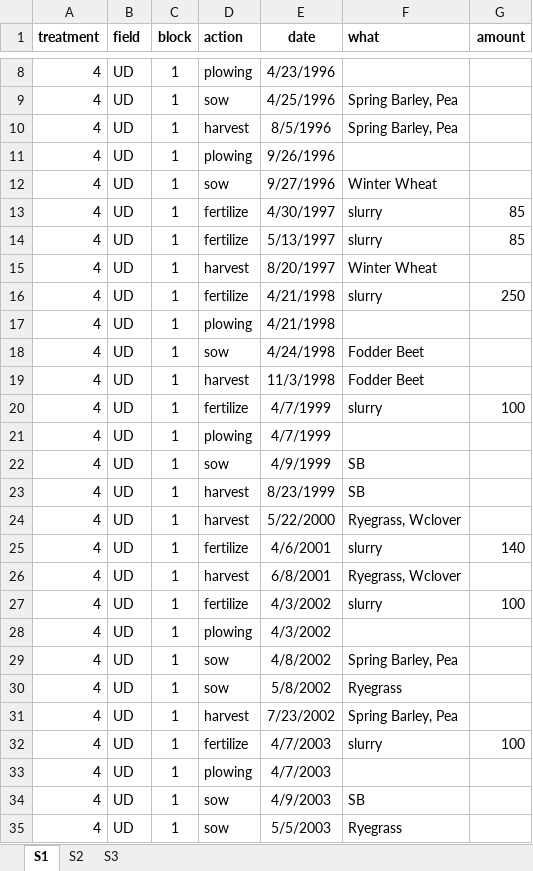
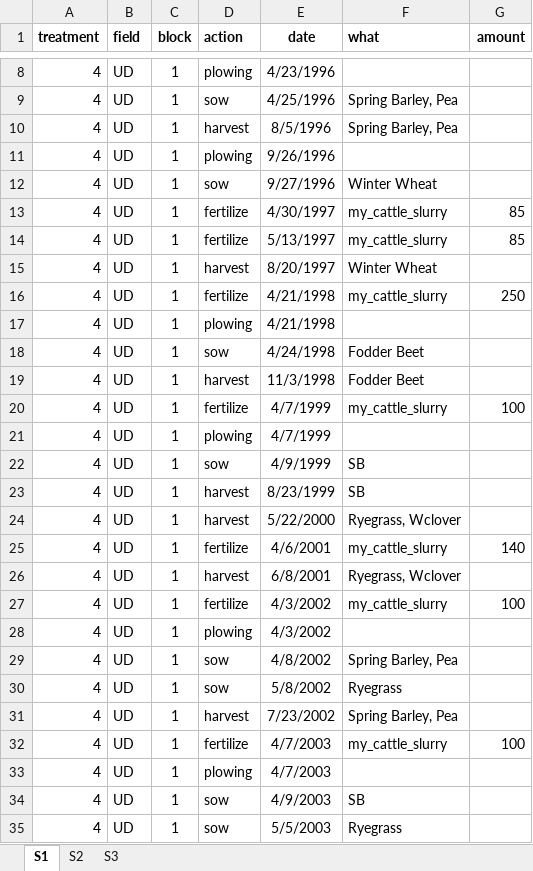
Before and after one commit to JacobGudbjerg/PyDaisy, an Excel workbook: Projects/STYR-N/S1-3_1993_2010_UD4.xlsx, sheet S1, drawn as a sheet; only a part is shown, gaps mark what is left out; values as stored, in another font and other column widths than the file's, no borders; the diff covers the shown part only; the diff names each change by its address in the sheet, - before the commit and + after, or states it on an @@ line.

```diff
--- a/Projects/STYR-N/S1-3_1993_2010_UD4.xlsx (sheet S1)
+++ b/Projects/STYR-N/S1-3_1993_2010_UD4.xlsx (sheet S1)
-F13:F14 (what): slurry
+F13:F14 (what): my_cattle_slurry
-F16 (what): slurry
+F16 (what): my_cattle_slurry
-F20 (what): slurry
+F20 (what): my_cattle_slurry
-F25 (what): slurry
+F25 (what): my_cattle_slurry
-F27 (what): slurry
+F27 (what): my_cattle_slurry
-F32 (what): slurry
+F32 (what): my_cattle_slurry
```
Also changed, not shown: 2 removed rows and 17 edited cells elsewhere in this sheet, sheet S2, sheet S3, 44 other files.
